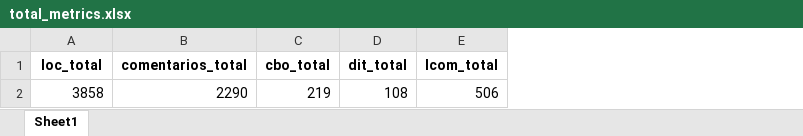
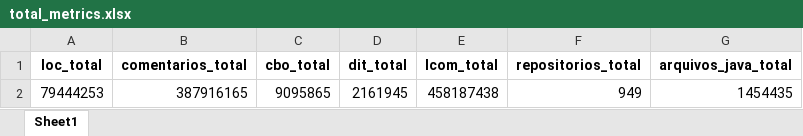
Before and after one commit to o-romeroo/lab-experimentacao-02, an Excel workbook: results_metrics/total_metrics.xlsx, sheet Sheet1, drawn as a sheet; values as stored, in another font and other column widths than the file's, no borders; removed rows and columns are numbered as before the commit, all else as after; the diff names each change by its address in the sheet, - before the commit and + after, or states it on an @@ line.

Commit message:
Uploaded metrics files

```diff
--- a/results_metrics/total_metrics.xlsx (sheet Sheet1)
+++ b/results_metrics/total_metrics.xlsx (sheet Sheet1)
+column F (repositorios_total), empty
+column G (arquivos_java_total), empty
-row 2: 3858 | 2290 | 219 | 108 | 506
+row 2: 79444253 | 387916165 | 9095865 | 2161945 | 458187438 | 949 | 1454435
```
Also changed, not shown: 3 other files.
